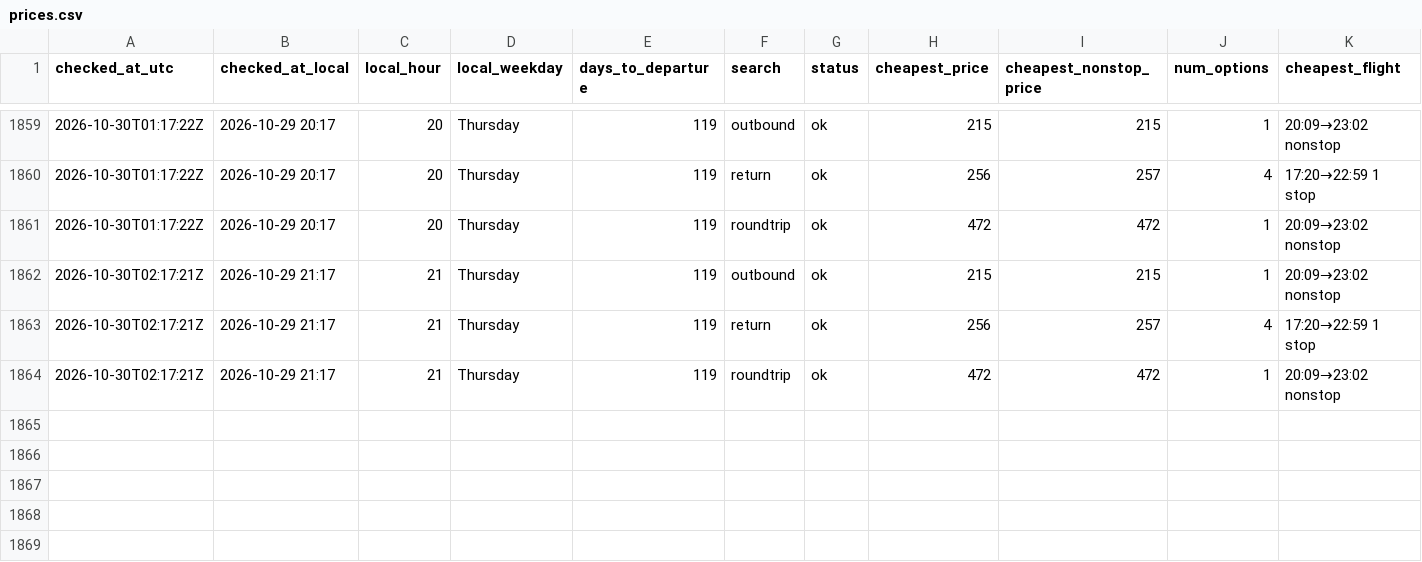
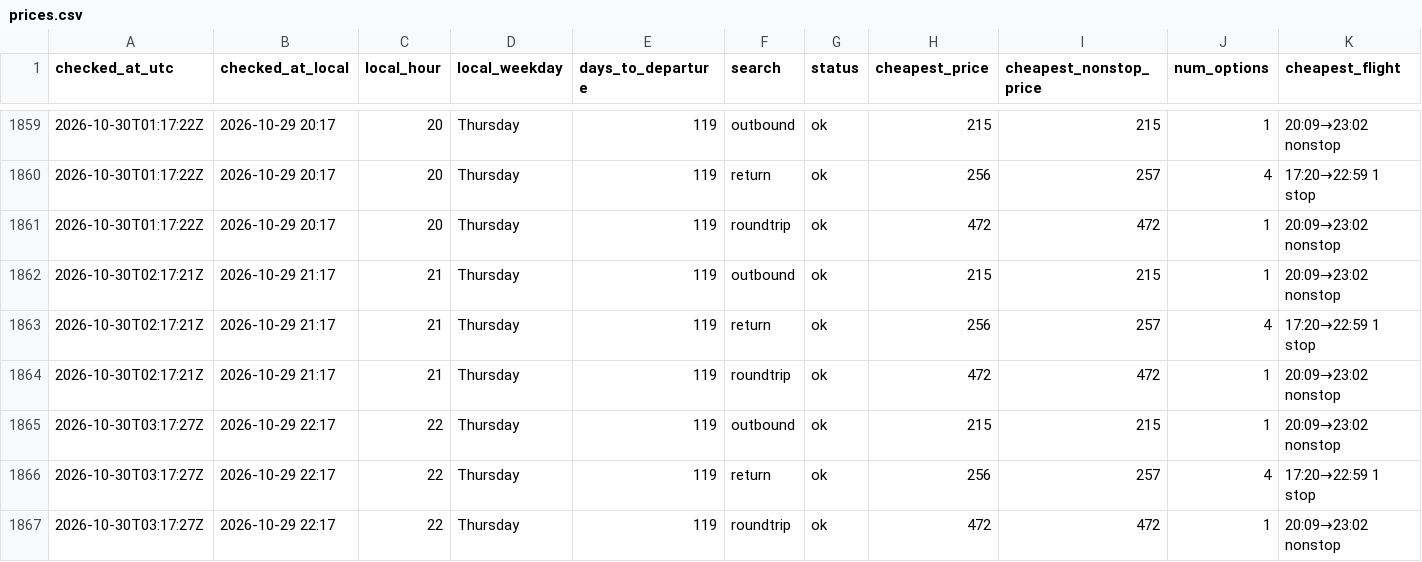
Before and after one commit to tommyjoppich/flighttracker, a CSV file: data/prices.csv, drawn as a sheet; only a part is shown, gaps mark what is left out; rows hold the shown columns only; the diff names each change by its address in the sheet, - before the commit and + after, or states it on an @@ line.

```diff
--- a/data/prices.csv
+++ b/data/prices.csv
+row 1865: 2026-10-30T03:17:27Z | 2026-10-29 22:17 | 22 | Thursday | 119 | outbound | ok | 215 | 215 | 1 | 20:09→23:02 nonstop
+row 1866: 2026-10-30T03:17:27Z | 2026-10-29 22:17 | 22 | Thursday | 119 | return | ok | 256 | 257 | 4 | 17:20→22:59 1 stop
+row 1867: 2026-10-30T03:17:27Z | 2026-10-29 22:17 | 22 | Thursday | 119 | roundtrip | ok | 472 | 472 | 1 | 20:09→23:02 nonstop
```
Also changed, not shown: data/options.csv, 5 other files.
